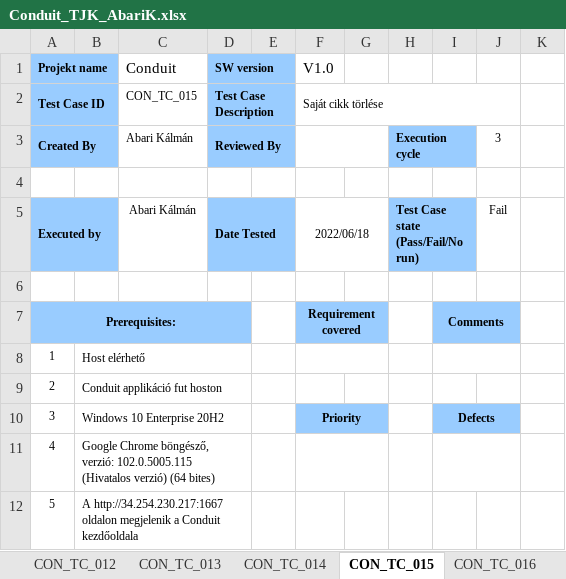
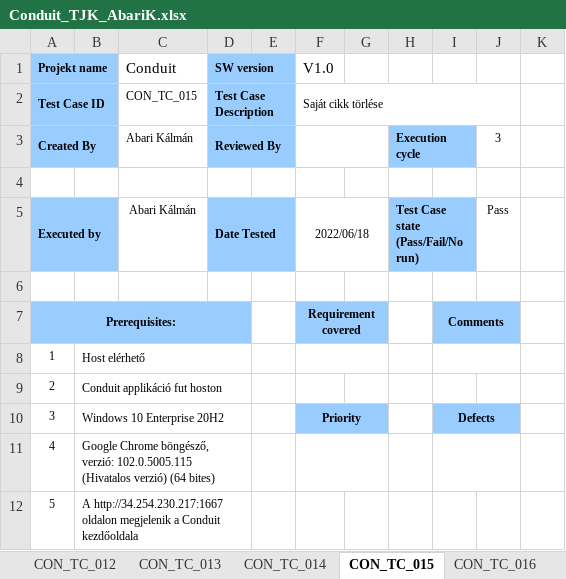
Before and after one commit to abarik/conduit, an Excel workbook: docs/Conduit_TJK_AbariK.xlsx, sheet CON_TC_015, drawn as a sheet; only a part is shown; values as stored, in another font and other column widths than the file's, no borders; conditional formats not drawn; the diff names each change by its address in the sheet, - before the commit and + after, or states it on an @@ line.

Commit message:
Init commit

```diff
--- a/docs/Conduit_TJK_AbariK.xlsx (sheet CON_TC_015)
+++ b/docs/Conduit_TJK_AbariK.xlsx (sheet CON_TC_015)
-J5: Fail
+J5: Pass
```
Also changed, not shown: sheet TC.
